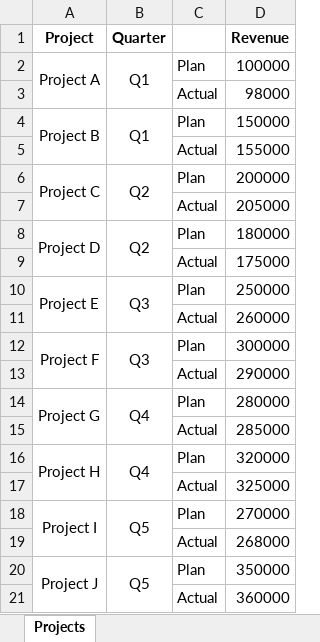
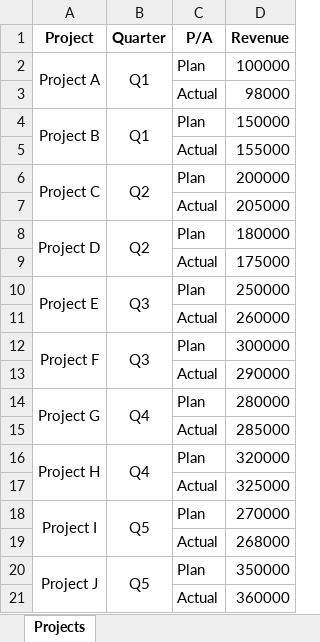
Before and after one commit to Kamalabot/cursor_projects, an Excel workbook: powerbi_with_ai/project_data.xlsx, sheet Projects, drawn as a sheet; values as stored, in another font and other column widths than the file's, no borders; the diff names each change by its address in the sheet, - before the commit and + after, or states it on an @@ line.

Commit message:
updated xlsx

```diff
--- a/powerbi_with_ai/project_data.xlsx (sheet Projects)
+++ b/powerbi_with_ai/project_data.xlsx (sheet Projects)
-C1: (empty)
+C1: P/A
```
Also changed, not shown: 1 other file.
